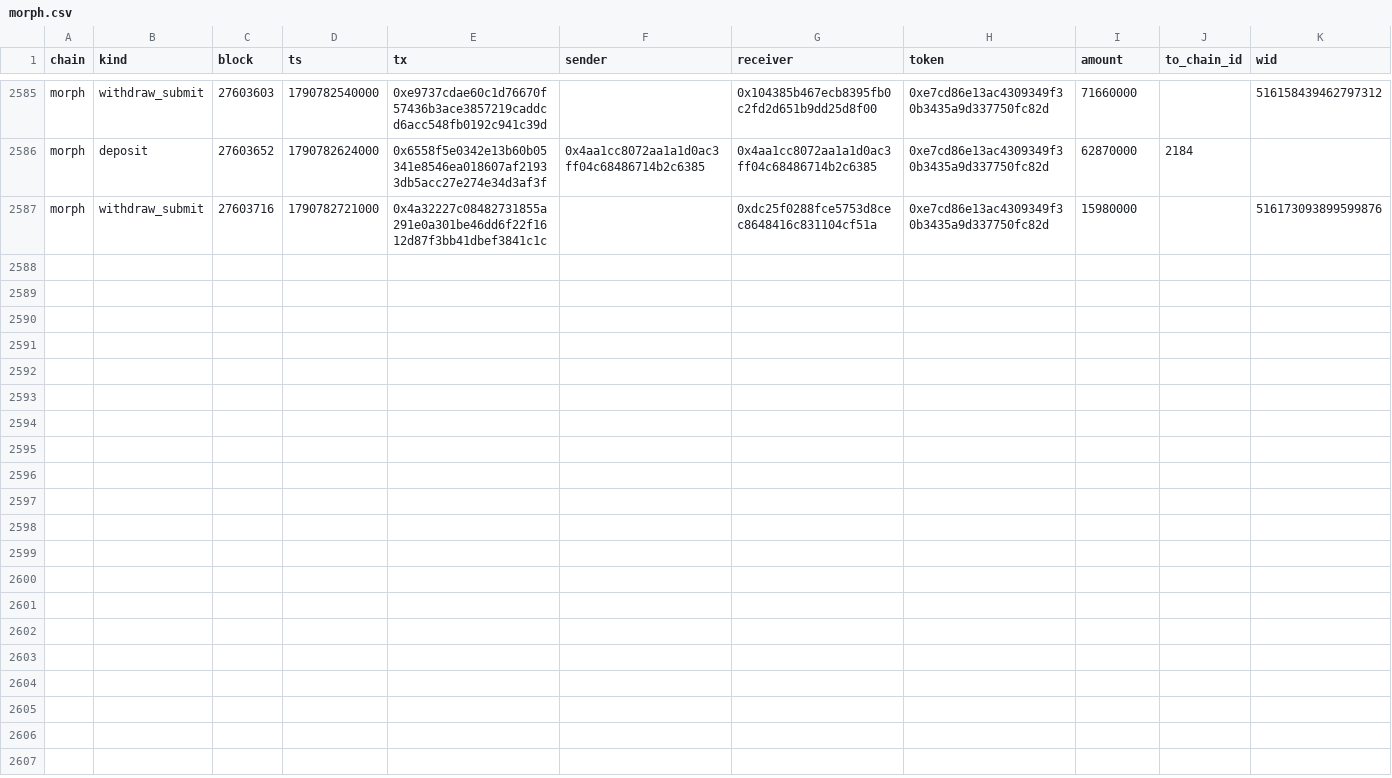
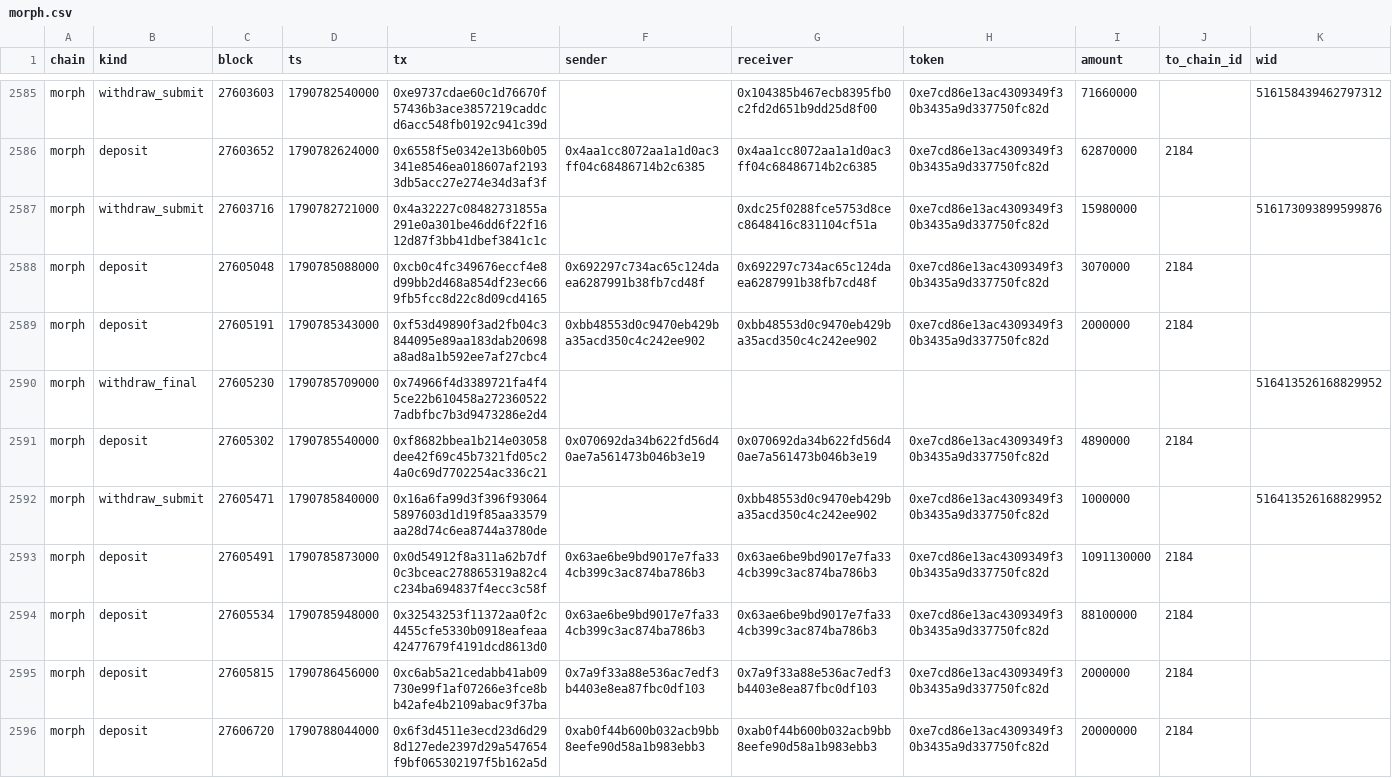
Before and after one commit to eferbarn/PopDex_Minor_Insights, a CSV file: bridge/morph.csv, drawn as a sheet; only a part is shown, gaps mark what is left out.

Commit message:
snapshot[bridge] 2026-09-30 1790788056233

```diff
--- a/bridge/morph.csv
+++ b/bridge/morph.csv
@@ -2587 +2587,10 @@ morph,deposit,27603652,1790782624000,0x6558f5e0342e13b60b05341e8546ea018607af219
 morph,withdraw_submit,27603716,1790782721000,0x4a32227c08482731855a291e0a301be46dd6f22f1612d87f3bb41dbef3841c1c,,0xdc25f0288fce5753d8cec8648416c831104cf51a,0xe7cd86e13ac4309349f30b3435a9d337750fc82d,15980000,,516173093899599876
+morph,deposit,27605048,1790785088000,0xcb0c4fc349676eccf4e8d99bb2d468a854df23ec669fb5fcc8d22c8d09cd4165,0x692297c734ac65c124daea6287991b38fb7cd48f,0x692297c734ac65c124daea6287991b38fb7cd48f,0xe7cd86e13ac4309349f30b3435a9d337750fc82d,3070000,2184,
+morph,deposit,27605191,1790785343000,0xf53d49890f3ad2fb04c3844095e89aa183dab20698a8ad8a1b592ee7af27cbc4,0xbb48553d0c9470eb429ba35acd350c4c242ee902,0xbb48553d0c9470eb429ba35acd350c4c242ee902,0xe7cd86e13ac4309349f30b3435a9d337750fc82d,2000000,2184,
+morph,withdraw_final,27605230,1790785709000,0x74966f4d3389721fa4f45ce22b610458a2723605227adbfbc7b3d9473286e2d4,,,,,,516413526168829952
+morph,deposit,27605302,1790785540000,0xf8682bbea1b214e03058dee42f69c45b7321fd05c24a0c69d7702254ac336c21,0x070692da34b622fd56d40ae7a561473b046b3e19,0x070692da34b622fd56d40ae7a561473b046b3e19,0xe7cd86e13ac4309349f30b3435a9d337750fc82d,4890000,2184,
+morph,withdraw_submit,27605471,1790785840000,0x16a6fa99d3f396f930645897603d1d19f85aa33579aa28d74c6ea8744a3780de,,0xbb48553d0c9470eb429ba35acd350c4c242ee902,0xe7cd86e13ac4309349f30b3435a9d337750fc82d,1000000,,516413526168829952
+morph,deposit,27605491,1790785873000,0x0d54912f8a311a62b7df0c3bceac278865319a82c4c234ba694837f4ecc3c58f,0x63ae6be9bd9017e7fa334cb399c3ac874ba786b3,0x63ae6be9bd9017e7fa334cb399c3ac874ba786b3,0xe7cd86e13ac4309349f30b3435a9d337750fc82d,1091130000,2184,
+morph,deposit,27605534,1790785948000,0x32543253f11372aa0f2c4455cfe5330b0918eafeaa42477679f4191dcd8613d0,0x63ae6be9bd9017e7fa334cb399c3ac874ba786b3,0x63ae6be9bd9017e7fa334cb399c3ac874ba786b3,0xe7cd86e13ac4309349f30b3435a9d337750fc82d,88100000,2184,
+morph,deposit,27605815,1790786456000,0xc6ab5a21cedabb41ab09730e99f1af07266e3fce8bb42afe4b2109abac9f37ba,0x7a9f33a88e536ac7edf3b4403e8ea87fbc0df103,0x7a9f33a88e536ac7edf3b4403e8ea87fbc0df103,0xe7cd86e13ac4309349f30b3435a9d337750fc82d,2000000,2184,
+morph,deposit,27606720,1790788044000,0x6f3d4511e3ecd23d6d298d127ede2397d29a547654f9bf065302197f5b162a5d,0xab0f44b600b032acb9bb8eefe90d58a1b983ebb3,0xab0f44b600b032acb9bb8eefe90d58a1b983ebb3,0xe7cd86e13ac4309349f30b3435a9d337750fc82d,20000000,2184,
```
Also changed, not shown: 3 other files.
